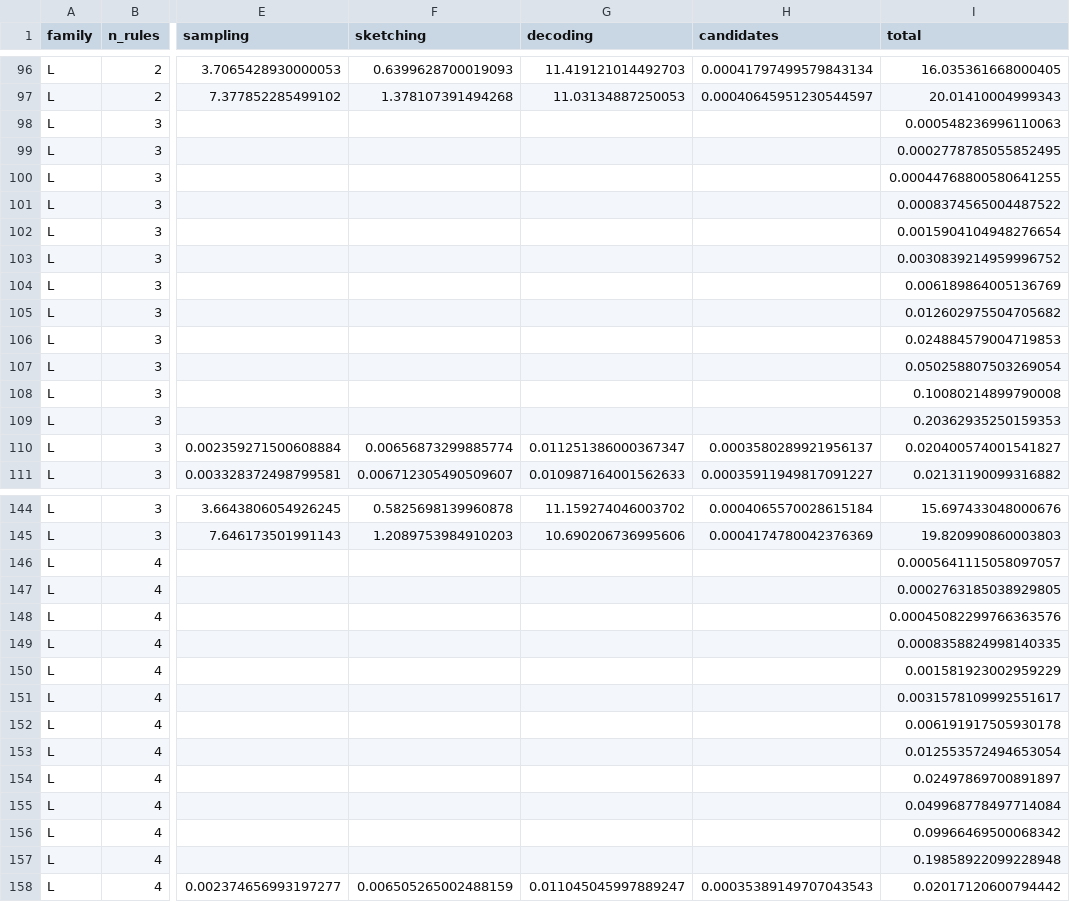
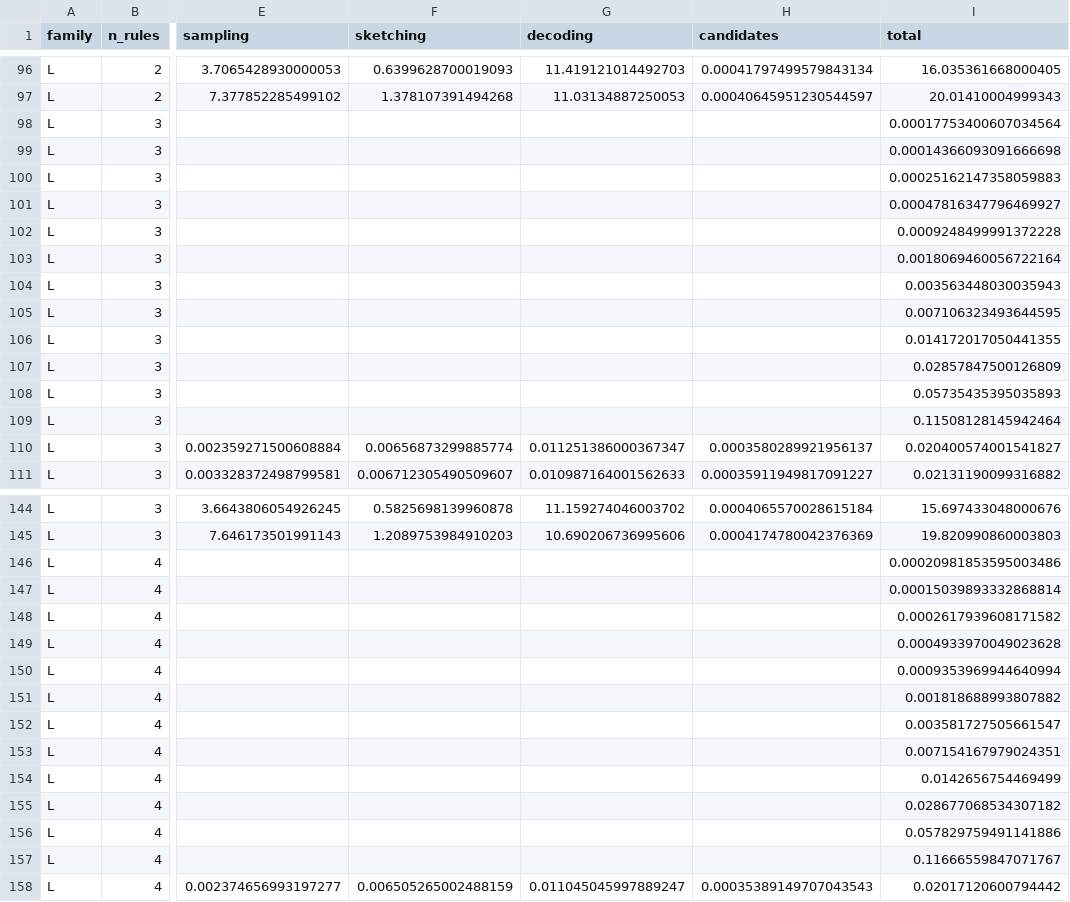
Before and after one commit to baptistechev/mcco_numerics, a CSV file: figures/main/data/e4_cost_by_budget.csv, drawn as a sheet; only a part is shown, gaps mark what is left out; the diff covers the shown part only; the diff names each change by its address in the sheet, - before the commit and + after, or states it on an @@ line.

```diff
--- a/figures/main/data/e4_cost_by_budget.csv
+++ b/figures/main/data/e4_cost_by_budget.csv
-I98 (total): 0.000548236996110063
+I98 (total): 0.00017753400607034564
-I99 (total): 0.0002778785055852495
+I99 (total): 0.00014366093091666698
-I100 (total): 0.00044768800580641255
+I100 (total): 0.00025162147358059883
-I101 (total): 0.0008374565004487522
+I101 (total): 0.00047816347796469927
-I102 (total): 0.0015904104948276654
+I102 (total): 0.0009248499991372228
-I103 (total): 0.0030839214959996752
+I103 (total): 0.0018069460056722164
-I104 (total): 0.006189864005136769
+I104 (total): 0.003563448030035943
-I105 (total): 0.012602975504705682
+I105 (total): 0.007106323493644595
-I106 (total): 0.024884579004719853
+I106 (total): 0.014172017050441355
-I107 (total): 0.050258807503269054
+I107 (total): 0.02857847500126809
-I108 (total): 0.10080214899790008
+I108 (total): 0.05735435395035893
-I109 (total): 0.20362935250159353
+I109 (total): 0.11508128145942464
-I146 (total): 0.0005641115058097057
+I146 (total): 0.00020981853595003486
-I147 (total): 0.0002763185038929805
+I147 (total): 0.00015039893332868814
-I148 (total): 0.00045082299766363576
+I148 (total): 0.0002617939608171582
-I149 (total): 0.0008358824998140335
+I149 (total): 0.0004933970049023628
-I150 (total): 0.001581923002959229
+I150 (total): 0.0009353969944640994
-I151 (total): 0.0031578109992551617
+I151 (total): 0.001818688993807882
-I152 (total): 0.006191917505930178
+I152 (total): 0.003581727505661547
-I153 (total): 0.012553572494653054
+I153 (total): 0.007154167979024351
-I154 (total): 0.02497869700891897
+I154 (total): 0.0142656754469499
-I155 (total): 0.049968778497714084
+I155 (total): 0.028677068534307182
-I156 (total): 0.09966469500068342
+I156 (total): 0.057829759491141886
-I157 (total): 0.19858922099228948
+I157 (total): 0.11666559847071767
```
Also changed, not shown: 96 edited cells elsewhere in this file, figures/main/data/e1_distance.csv, figures/main/data/e4_cost.csv, 38 other files.
